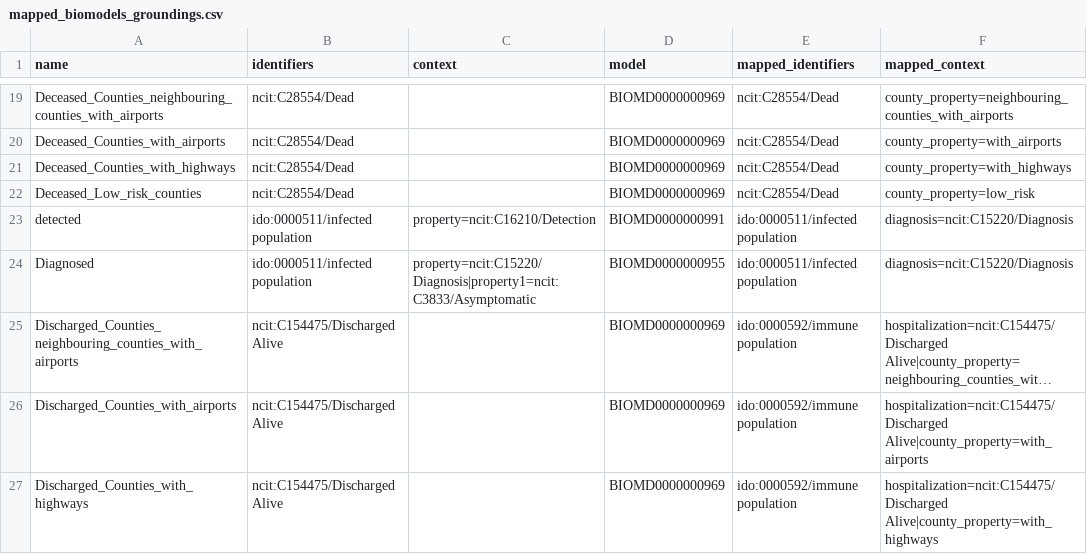
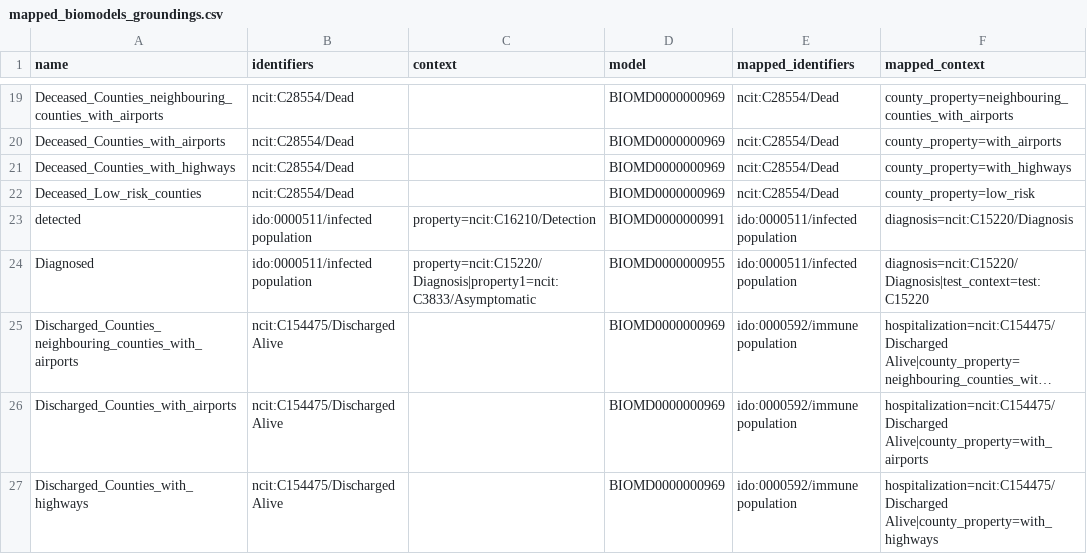
Before and after one commit to gyorilab/mira, a CSV file: mira/resources/mapped_biomodels_groundings.csv, drawn as a sheet; only a part is shown, gaps mark what is left out; long unchanged cells end in …; the diff names each change by its address in the sheet, - before the commit and + after, or states it on an @@ line.

```diff
--- a/mira/resources/mapped_biomodels_groundings.csv
+++ b/mira/resources/mapped_biomodels_groundings.csv
-F24 (mapped_context): diagnosis=ncit:C15220/Diagnosis
+F24 (mapped_context): diagnosis=ncit:C15220/Diagnosis|test_context=test:C15220
```
Also changed, not shown: 4 other files.
